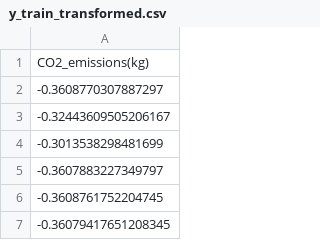
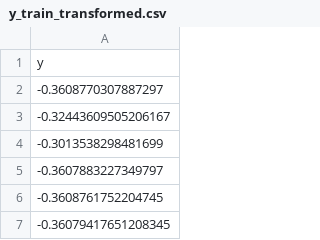
Before and after one commit to AparnaRani/EcoBert_Predictor_Plus, a CSV file: data/processed/y_train_transformed.csv, drawn as a sheet; only a part is shown.

```diff
--- a/data/processed/y_train_transformed.csv
+++ b/data/processed/y_train_transformed.csv
@@ -1,2 +1,2 @@
-CO2_emissions(kg)
+y
 -0.3608770307887297
```
Also changed, not shown: data/processed/X_test_raw.csv, data/processed/y_test_original.csv, 17 other files.
